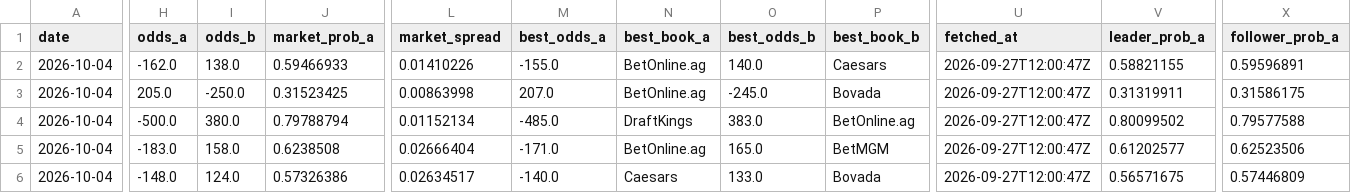
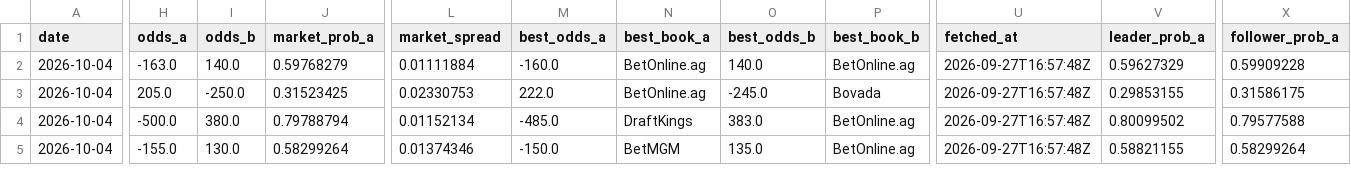
Before and after one commit to joshuakingsland/claude-fights, a CSV file: odds_upcoming.csv, drawn as a sheet; only a part is shown, gaps mark what is left out; removed rows and columns are numbered as before the commit, all else as after; rows hold the shown columns only; the diff covers the shown part only; the diff names each change by its address in the sheet, - before the commit and + after, or states it on an @@ line.

```diff
--- a/odds_upcoming.csv
+++ b/odds_upcoming.csv
-H2 (odds_a): -162.0
+H2 (odds_a): -163.0
-I2 (odds_b): 138.0
+I2 (odds_b): 140.0
-J2 (market_prob_a): 0.59466933
+J2 (market_prob_a): 0.59768279
-L2 (market_spread): 0.01410226
+L2 (market_spread): 0.01111884
-M2 (best_odds_a): -155.0
+M2 (best_odds_a): -160.0
-P2 (best_book_b): Caesars
+P2 (best_book_b): BetOnline.ag
-U2:U4 (fetched_at): 2026-09-27T12:00:47Z
+U2:U4 (fetched_at): 2026-09-27T16:57:48Z
-V2 (leader_prob_a): 0.58821155
+V2 (leader_prob_a): 0.59627329
-X2 (follower_prob_a): 0.59596891
+X2 (follower_prob_a): 0.59909228
-L3 (market_spread): 0.00863998
+L3 (market_spread): 0.02330753
-M3 (best_odds_a): 207.0
+M3 (best_odds_a): 222.0
-V3 (leader_prob_a): 0.31319911
+V3 (leader_prob_a): 0.29853155
-row 5: 2026-10-04 | -183.0 | 158.0 | 0.6238508 | 0.02666404 | -171.0 | BetOnline.ag | 165.0 | BetMGM | 2026-09-27T12:00:47Z | 0.61202577 | 0.62523506
-H5 (odds_a): -148.0
+H5 (odds_a): -155.0
-I5 (odds_b): 124.0
+I5 (odds_b): 130.0
-J5 (market_prob_a): 0.57326386
+J5 (market_prob_a): 0.58299264
-L5 (market_spread): 0.02634517
+L5 (market_spread): 0.01374346
-M5 (best_odds_a): -140.0
+M5 (best_odds_a): -150.0
-N5 (best_book_a): Caesars
+N5 (best_book_a): BetMGM
-O5 (best_odds_b): 133.0
+O5 (best_odds_b): 135.0
-P5 (best_book_b): Bovada
+P5 (best_book_b): BetOnline.ag
-U5 (fetched_at): 2026-09-27T12:00:47Z
+U5 (fetched_at): 2026-09-27T16:57:48Z
-V5 (leader_prob_a): 0.56571675
+V5 (leader_prob_a): 0.58821155
-X5 (follower_prob_a): 0.57446809
+X5 (follower_prob_a): 0.58299264
```
Also changed, not shown: 1 added row and 63 edited cells elsewhere in this file, 8 other files.
